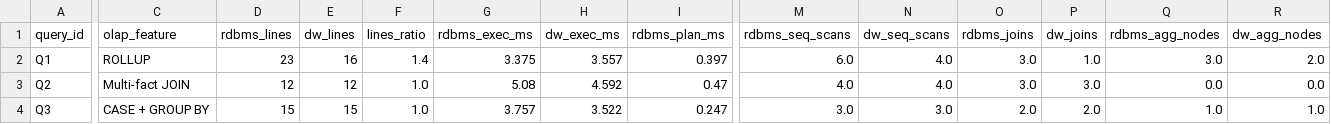
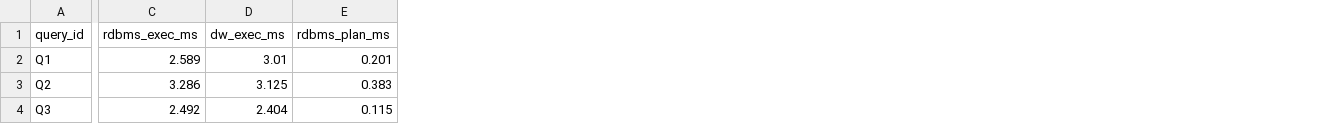
Before and after one commit to mattew-giambo/Data-Management-Project, a CSV file: src/benchmark_results.csv, drawn as a sheet; only a part is shown, gaps mark what is left out; removed rows and columns are numbered as before the commit, all else as after; the diff covers the shown part only; the diff names each change by its address in the sheet, - before the commit and + after, or states it on an @@ line.

```diff
--- a/src/benchmark_results.csv
+++ b/src/benchmark_results.csv
-column C (olap_feature), rows 2-4: ROLLUP | Multi-fact JOIN | CASE + GROUP BY
-column D (rdbms_lines), rows 2-4: 23 | 12 | 15
-column E (dw_lines), rows 2-4: 16 | 12 | 15
-column F (lines_ratio), rows 2-4: 1.4 | 1.0 | 1.0
-column M (rdbms_seq_scans), rows 2-4: 6.0 | 4.0 | 3.0
-column N (dw_seq_scans), rows 2-4: 4.0 | 4.0 | 3.0
-column O (rdbms_joins), rows 2-4: 3.0 | 3.0 | 2.0
-column P (dw_joins), rows 2-4: 1.0 | 3.0 | 2.0
-column Q (rdbms_agg_nodes), rows 2-4: 3.0 | 0.0 | 1.0
-column R (dw_agg_nodes), rows 2-4: 2.0 | 0.0 | 1.0
-C2 (rdbms_exec_ms): 3.375
+C2 (rdbms_exec_ms): 2.589
-D2 (dw_exec_ms): 3.557
+D2 (dw_exec_ms): 3.01
-E2 (rdbms_plan_ms): 0.397
+E2 (rdbms_plan_ms): 0.201
-C3 (rdbms_exec_ms): 5.08
+C3 (rdbms_exec_ms): 3.286
-D3 (dw_exec_ms): 4.592
+D3 (dw_exec_ms): 3.125
-E3 (rdbms_plan_ms): 0.47
+E3 (rdbms_plan_ms): 0.383
-C4 (rdbms_exec_ms): 3.757
+C4 (rdbms_exec_ms): 2.492
-D4 (dw_exec_ms): 3.522
+D4 (dw_exec_ms): 2.404
-E4 (rdbms_plan_ms): 0.247
+E4 (rdbms_plan_ms): 0.115
```
Also changed, not shown: 67 edited cells elsewhere in this file, 16 other files.
